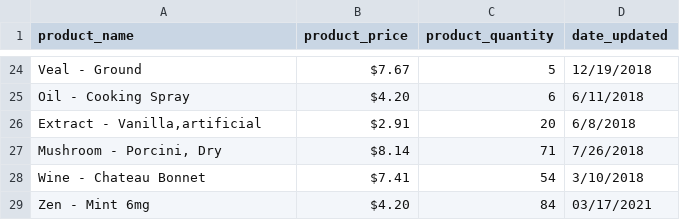
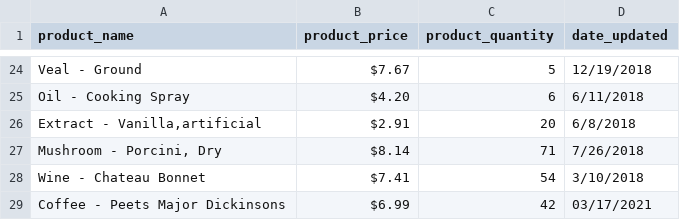
Before and after one commit to gdchoices43/A-Store-Inventory, a CSV file: inventory.csv, drawn as a sheet; only a part is shown, gaps mark what is left out; removed rows and columns are numbered as before the commit, all else as after; the diff names each change by its address in the sheet, - before the commit and + after, or states it on an @@ line.

```diff
--- a/inventory.csv
+++ b/inventory.csv
-row 29: Zen - Mint 6mg | $4.20 | 84 | 03/17/2021
+row 29: Coffee - Peets Major Dickinsons | $6.99 | 42 | 03/17/2021
```
Also changed, not shown: 1 other file.
